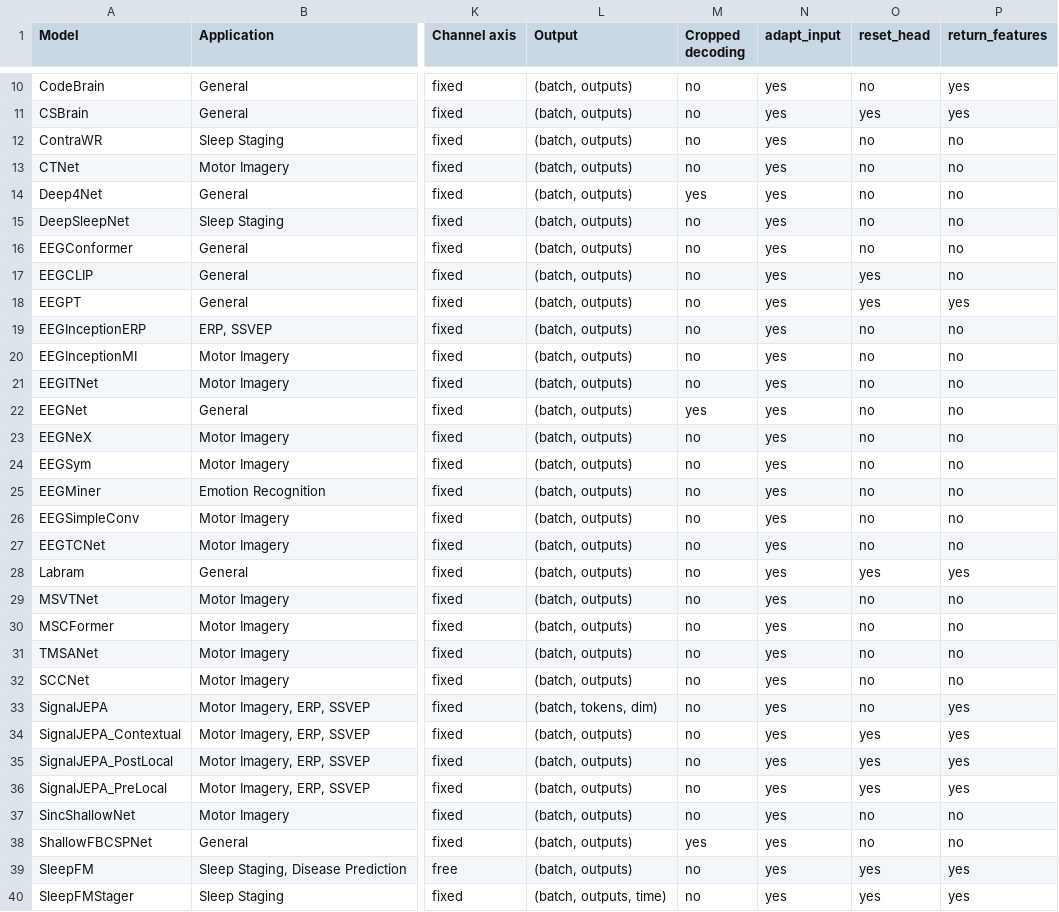
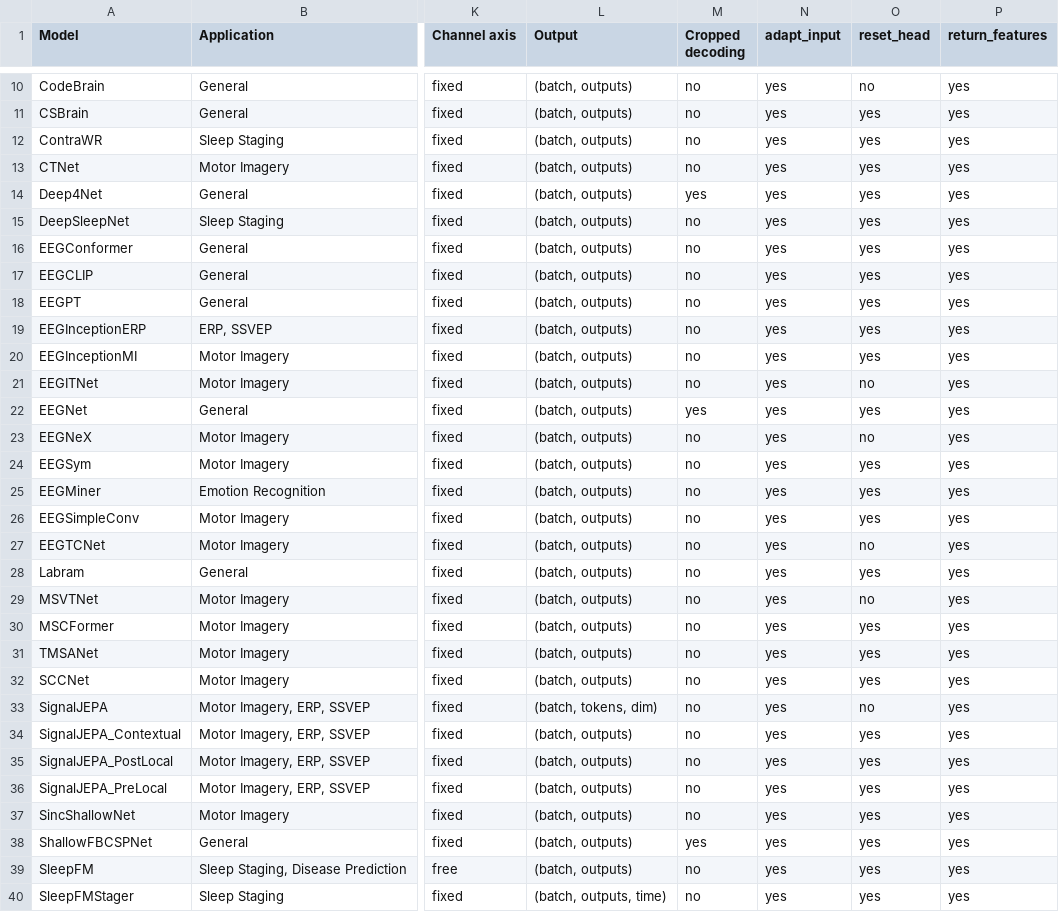
Before and after one commit to braindecode/braindecode, a CSV file: braindecode/models/summary.csv, drawn as a sheet; only a part is shown, gaps mark what is left out; the diff covers the shown part only; the diff names each change by its address in the sheet, - before the commit and + after, or states it on an @@ line.

Commit message:
ENH: return_features, reset_head and info_nce on every model (#1776)
model(x, return_features=True) works on every non-tokenizer model and returns a mean-pooled (batch, dim) embedding plus the unpooled features. Building with n_outputs=None gives an nn.Identity head; the default reset_head swaps the last layer of a simple head and raises NotImplementedError for constrained or multi-layer heads. CBraMod, CSBrain and GCNsNet build their heads at construction when shapes are known. Adds braindecode.training.info_nce, a contrastive-step contract test and the contrastive pretraining tutorial.

```diff
--- a/braindecode/models/summary.csv
+++ b/braindecode/models/summary.csv
-O12:O16 (reset_head): no
+O12:O16 (reset_head): yes
-P12:P17 (return_features): no
+P12:P17 (return_features): yes
-O19:O20 (reset_head): no
+O19:O20 (reset_head): yes
-P19:P27 (return_features): no
+P19:P27 (return_features): yes
-O22 (reset_head): no
+O22 (reset_head): yes
-O24:O26 (reset_head): no
+O24:O26 (reset_head): yes
-P29:P32 (return_features): no
+P29:P32 (return_features): yes
-O30:O32 (reset_head): no
+O30:O32 (reset_head): yes
-O37:O38 (reset_head): no
+O37:O38 (reset_head): yes
-P37:P38 (return_features): no
+P37:P38 (return_features): yes
```
Also changed, not shown: 49 edited cells elsewhere in this file, 33 other files.
